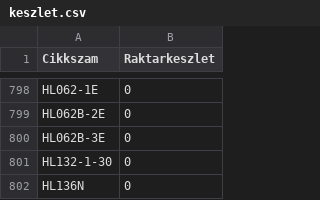
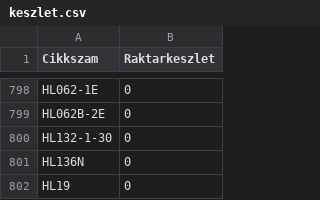
Before and after one commit to Kazanmarket/keszlet-sync, a CSV file: keszlet.csv, drawn as a sheet; only a part is shown, gaps mark what is left out; the shorter side is filled out with more unchanged rows; the diff names each change by its address in the sheet, - before the commit and + after, or states it on an @@ line.

```diff
--- a/keszlet.csv
+++ b/keszlet.csv
-row 800: HL062B-3E | 0
```
